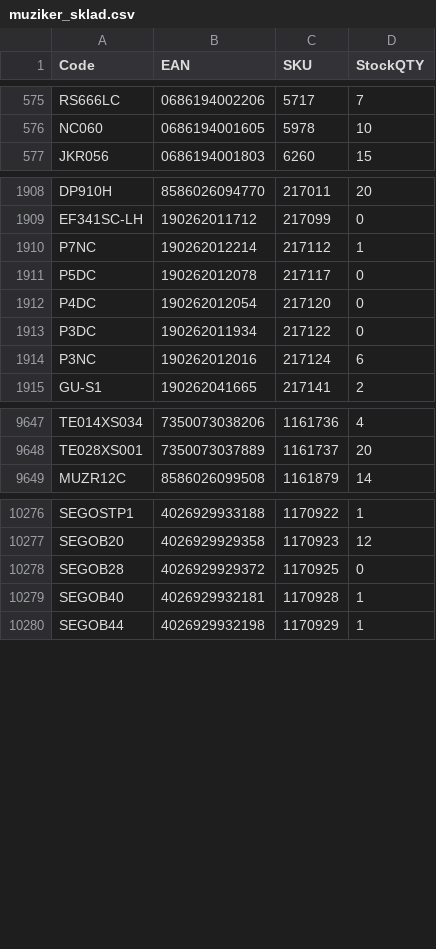
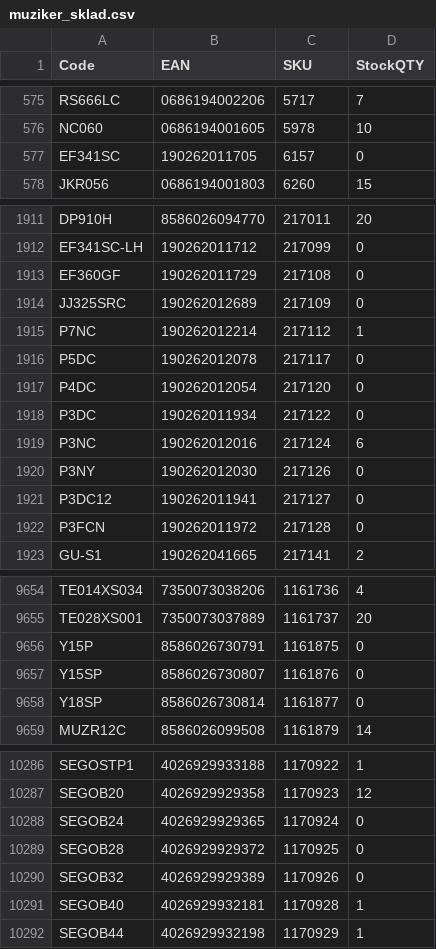
Before and after one commit to AlL4music/Imusic, a CSV file: stock/muziker_sklad.csv, drawn as a sheet; only a part is shown, gaps mark what is left out; the diff covers the shown part only; the diff names each change by its address in the sheet, - before the commit and + after, or states it on an @@ line.

```diff
--- a/stock/muziker_sklad.csv
+++ b/stock/muziker_sklad.csv
+row 577: EF341SC | 190262011705 | 6157 | 0
+row 1913: EF360GF | 190262011729 | 217108 | 0
+row 1914: JJ325SRC | 190262012689 | 217109 | 0
+row 1920: P3NY | 190262012030 | 217126 | 0
+row 1921: P3DC12 | 190262011941 | 217127 | 0
+row 1922: P3FCN | 190262011972 | 217128 | 0
+row 9656: Y15P | 8586026730791 | 1161875 | 0
+row 9657: Y15SP | 8586026730807 | 1161876 | 0
+row 9658: Y18SP | 8586026730814 | 1161877 | 0
+row 10288: SEGOB24 | 4026929929365 | 1170924 | 0
+row 10290: SEGOB32 | 4026929929389 | 1170926 | 0
```
Also changed, not shown: 3 added rows, 1 removed row, 26 moved rows and 19 edited cells elsewhere in this file, stock/3dmx_sklad.csv, stock/MM.csv, 7 other files.
